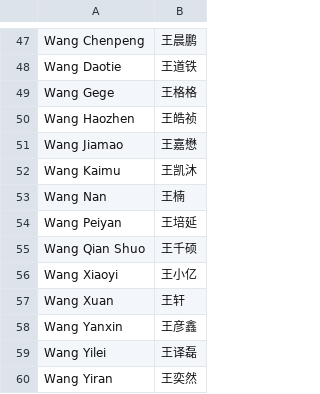
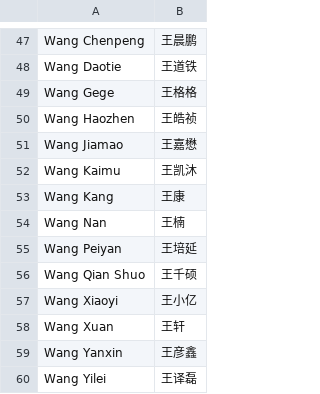
Before and after one commit to Icy-Reddit/youtube-actor-watcher, a CSV file: actors.csv, drawn as a sheet; only a part is shown, gaps mark what is left out; the shorter side is filled out with more unchanged rows.

Commit message:
Update actors.csv

```diff
--- a/actors.csv
+++ b/actors.csv
@@ -52,2 +52,3 @@ Wang Jiamao,王嘉懋
 Wang Kaimu,王凯沐
+Wang Kang,王康
 Wang Nan,王楠
```
